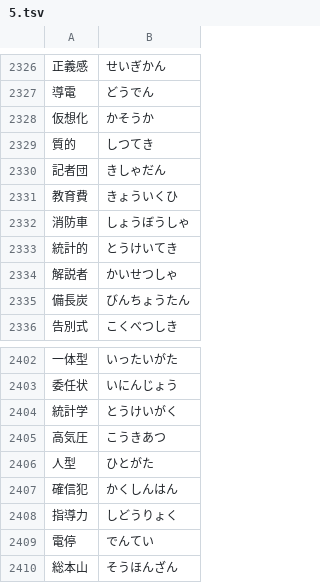
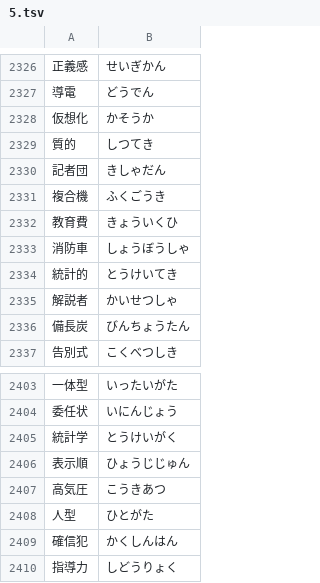
Before and after one commit to marmooo/tegaki-yomi, a TSV file: docs/data/5.tsv, drawn as a sheet; only a part is shown, gaps mark what is left out; the shorter side is filled out with more unchanged rows.

```diff
--- a/docs/data/5.tsv
+++ b/docs/data/5.tsv
@@ -2330,2 +2330,3 @@
 記者団	きしゃだん
+複合機	ふくごうき
 教育費	きょういくひ
@@ -2404,2 +2405,3 @@
 統計学	とうけいがく
+表示順	ひょうじじゅん
 高気圧	こうきあつ
```
Also changed, not shown: docs/data/6.tsv, docs/data/9.tsv, 15 other files.
